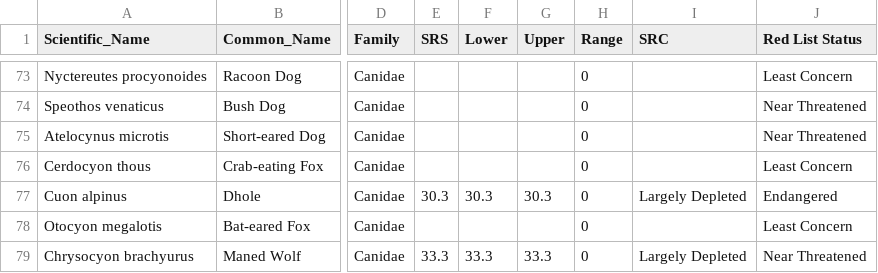
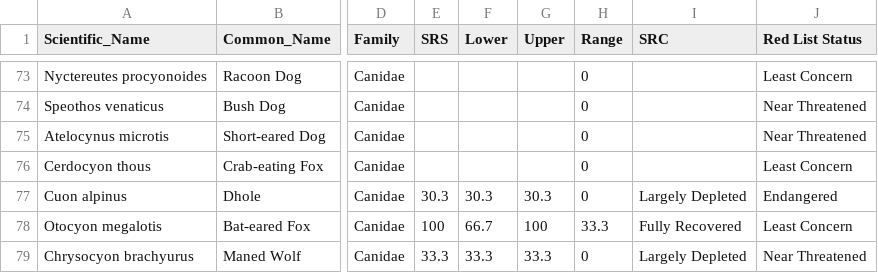
Before and after one commit to Bluewhale5/Green_Status_Analysis, a CSV file: Analysis/ Data/CF_Data.csv, drawn as a sheet; only a part is shown, gaps mark what is left out; the diff covers the shown part only; the diff names each change by its address in the sheet, - before the commit and + after, or states it on an @@ line.

```diff
--- a/Analysis/ Data/CF_Data.csv
+++ b/Analysis/ Data/CF_Data.csv
-E78 (SRS): (empty)
+E78 (SRS): 100
-F78 (Lower): (empty)
+F78 (Lower): 66.7
-G78 (Upper): (empty)
+G78 (Upper): 100
-H78 (Range): 0
+H78 (Range): 33.3
-I78 (SRC): (empty)
+I78 (SRC): Fully Recovered
```
Also changed, not shown: 32 edited cells elsewhere in this file.
